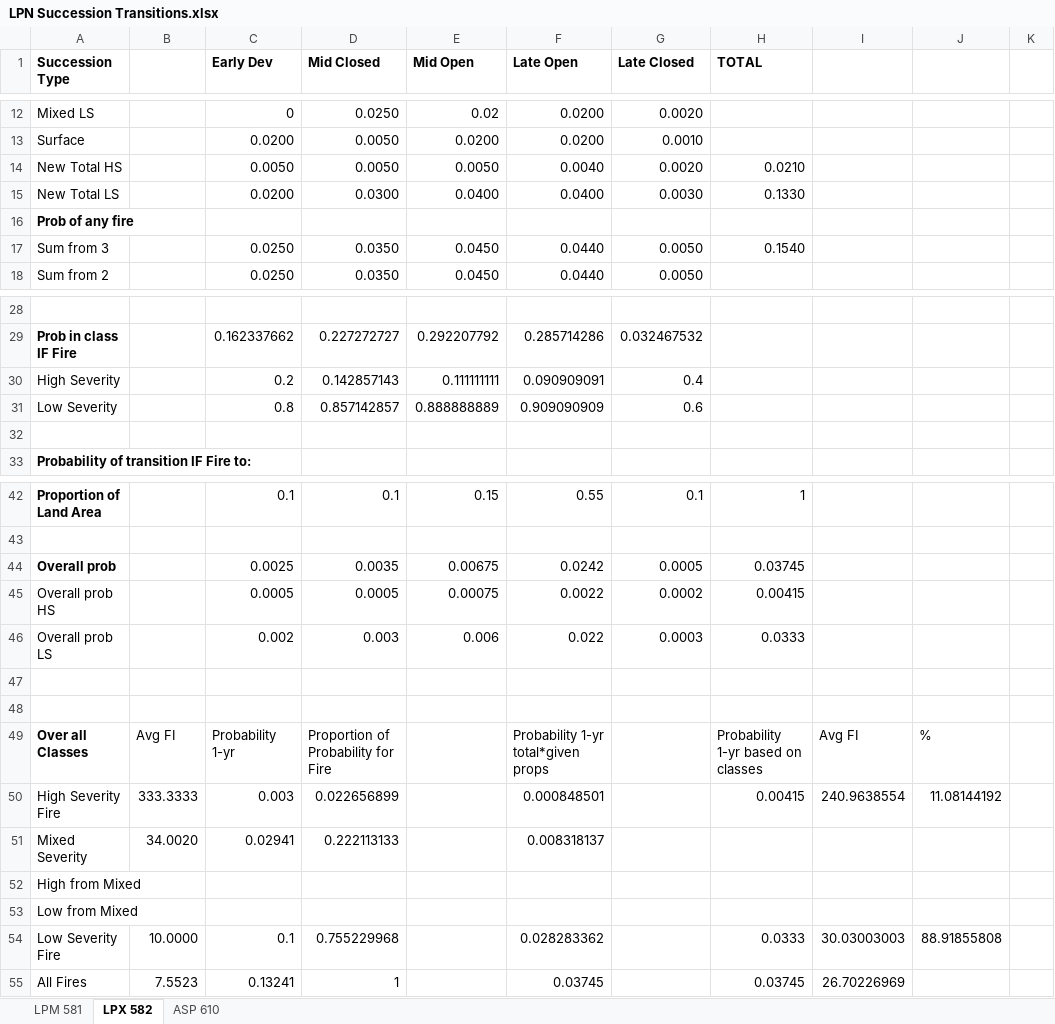
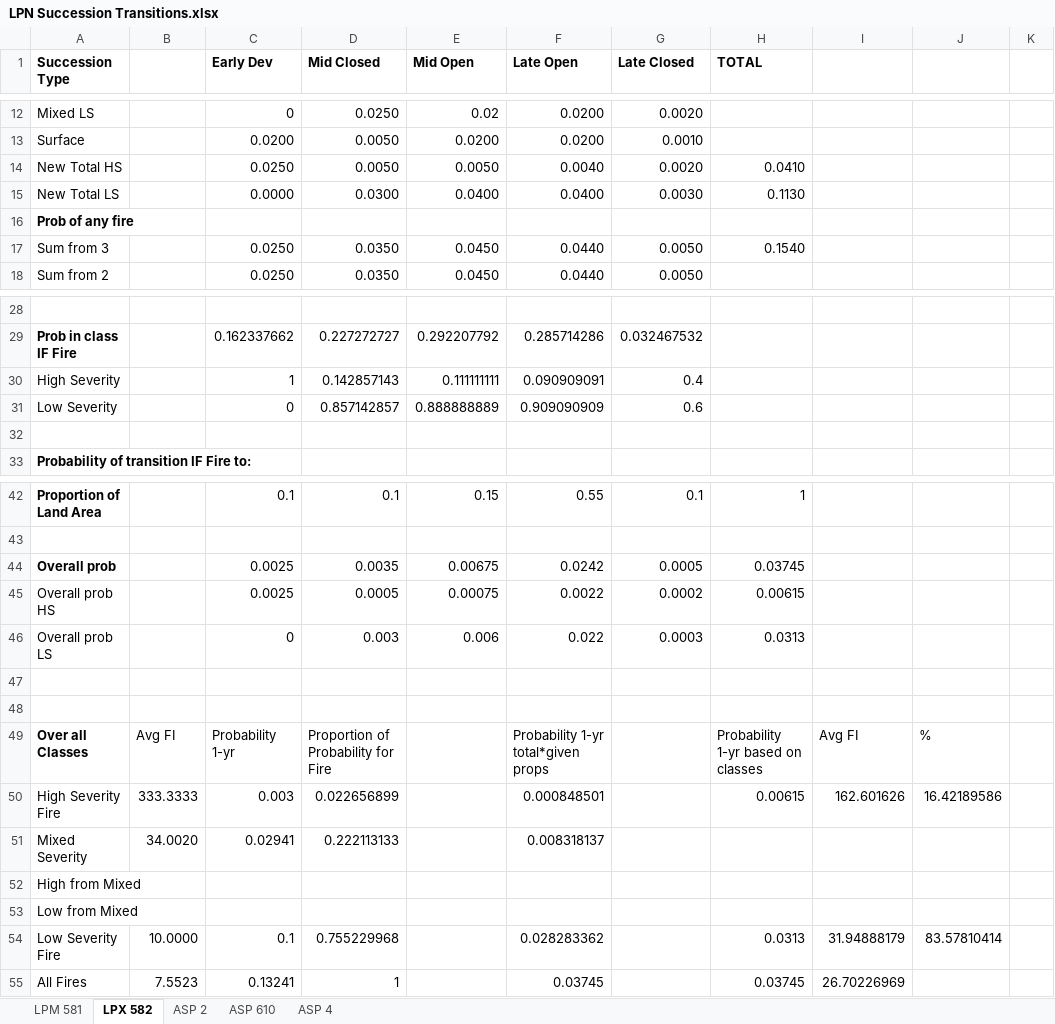
Before and after one commit to mmallek/YHR-Descriptions, an Excel workbook: _LPN/LPN Succession Transitions.xlsx, sheet LPX 582, drawn as a sheet; only a part is shown, gaps mark what is left out; values as stored, in another font and other column widths than the file's, no borders; the diff names each change by its address in the sheet, - before the commit and + after, or states it on an @@ line.

```diff
--- a/_LPN/LPN Succession Transitions.xlsx (sheet LPX 582)
+++ b/_LPN/LPN Succession Transitions.xlsx (sheet LPX 582)
+sheet tab: ASP 2
+sheet tab: ASP 4
-C14 (Early Dev): 0.0050
+C14 (Early Dev): 0.0250
-H14 (TOTAL): 0.0210
+H14 (TOTAL): 0.0410
-C15 (Early Dev): 0.0200
+C15 (Early Dev): 0.0000
-H15 (TOTAL): 0.1330
+H15 (TOTAL): 0.1130
-C30 (Early Dev): 0.2
+C30 (Early Dev): 1
-C31 (Early Dev): 0.8
+C31 (Early Dev): 0
-C45 (Early Dev): 0.0005
+C45 (Early Dev): 0.0025
-H45 (TOTAL): 0.00415
+H45 (TOTAL): 0.00615
-C46 (Early Dev): 0.002
+C46 (Early Dev): 0
-H46 (TOTAL): 0.0333
+H46 (TOTAL): 0.0313
-H50 (TOTAL): 0.00415
+H50 (TOTAL): 0.00615
-I50: 240.9638554
+I50: 162.601626
-J50: 11.08144192
+J50: 16.42189586
-H54 (TOTAL): 0.0333
+H54 (TOTAL): 0.0313
-I54: 30.03003003
+I54: 31.94888179
-J54: 88.91855808
+J54: 83.57810414
```
Also changed, not shown: _RFR/RFR Succession Transitions.xlsx, _SCN/SCN Succession Transitions.xlsx, 26 other files.
